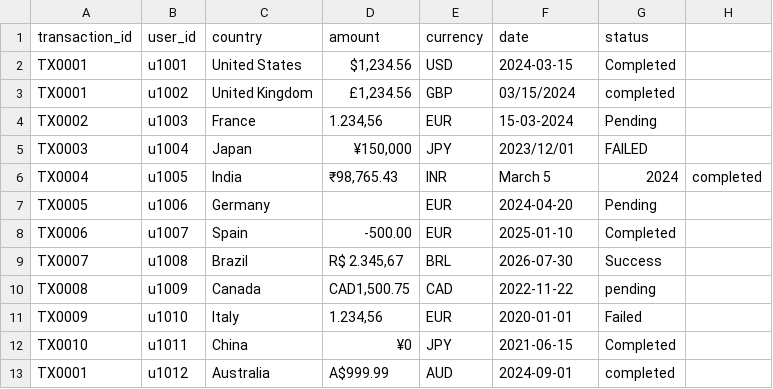
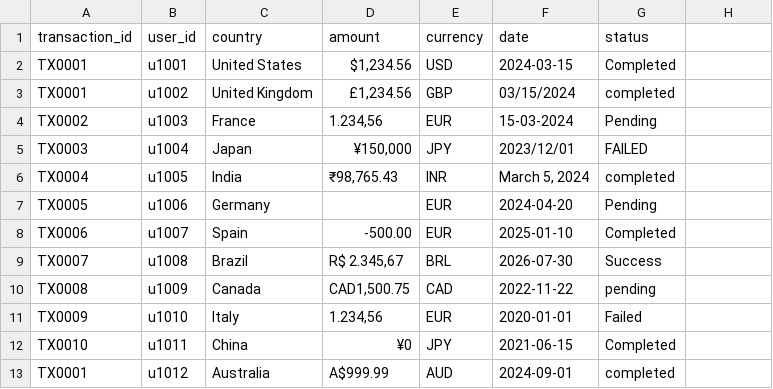
Before and after one commit to abrhamdebela/snorkel-tb-tasks-web-traffic-am, a CSV file: tasks/financial-analytics/transactions_raw.csv, drawn as a sheet; only a part is shown.

```diff
--- a/tasks/financial-analytics/transactions_raw.csv
+++ b/tasks/financial-analytics/transactions_raw.csv
@@ -5,3 +5,3 @@ TX0002,u1003,France,"1.234,56",EUR,15-03-2024,Pending
 TX0003,u1004,Japan,"¥150,000",JPY,2023/12/01,FAILED
-TX0004,u1005,India,"₹98,765.43",INR,March 5, 2024,completed
+TX0004,u1005,India,"₹98,765.43",INR,"March 5, 2024",completed
 TX0005,u1006,Germany,"",EUR,2024-04-20,Pending
```
Also changed, not shown: 2 other files.
